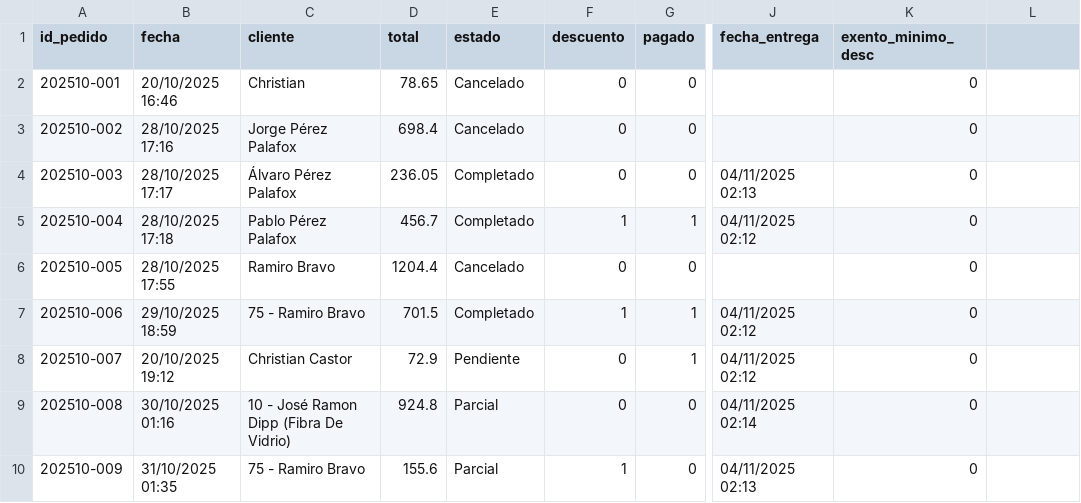
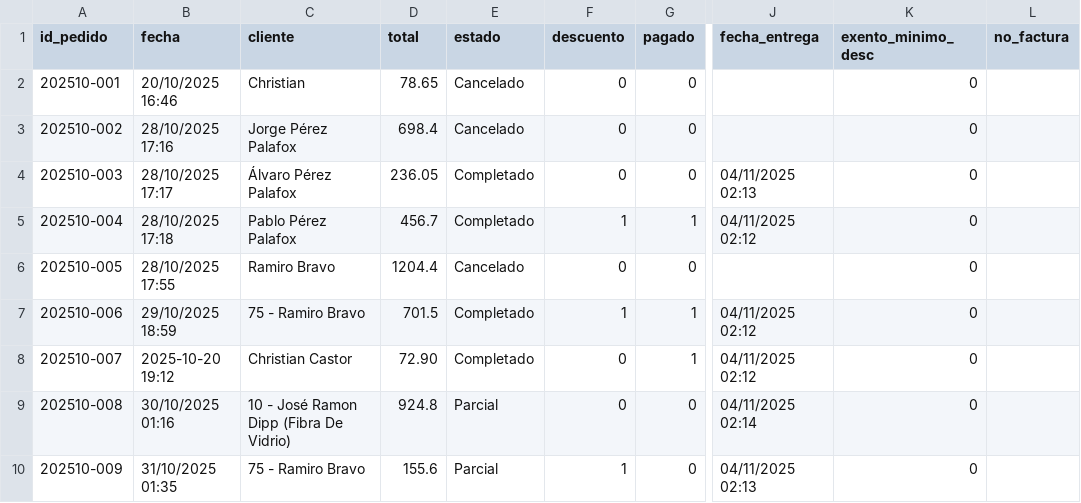
Before and after one commit to Chris99Casts/Plasticos-Delta---Sistema-de-Ventas, a CSV file: data/pedidos.csv, drawn as a sheet; only a part is shown, gaps mark what is left out; the diff names each change by its address in the sheet, - before the commit and + after, or states it on an @@ line.

Commit message:
Bug fix Editar Pedido

```diff
--- a/data/pedidos.csv
+++ b/data/pedidos.csv
-L1: (empty)
+L1: no_factura
-B8 (fecha): 20/10/2025 19:12
+B8 (fecha): 2025-10-20 19:12
-D8 (total): 72.9
+D8 (total): 72.90
-E8 (estado): Pendiente
+E8 (estado): Completado
```
Also changed, not shown: data/pedidos_detalle.csv, 1 other file.
